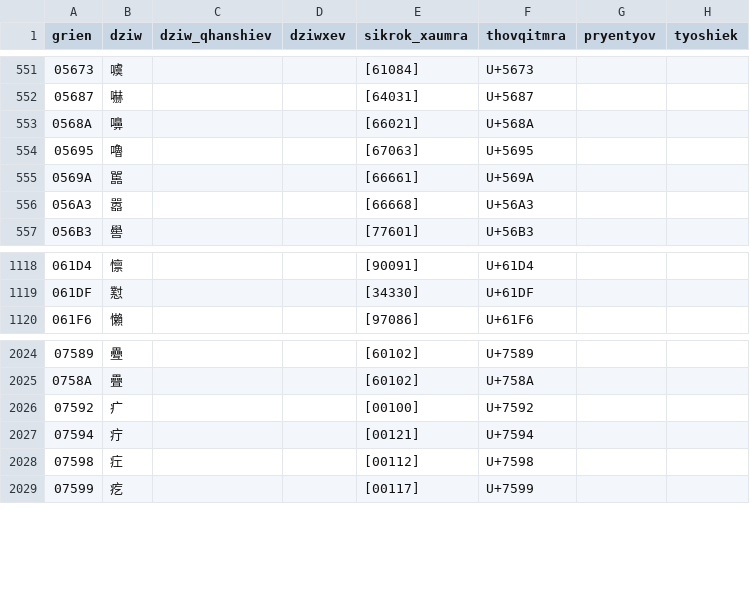
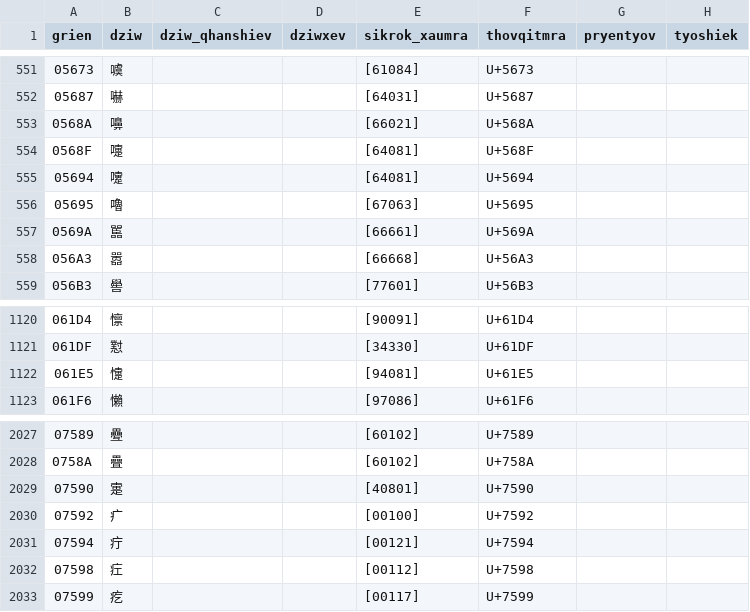
Before and after one commit to Magnezone462/qhanshiengkho, a TSV file: SKXM.tsv, drawn as a sheet; only a part is shown, gaps mark what is left out; the diff names each change by its address in the sheet, - before the commit and + after, or states it on an @@ line.

Commit message:
改四角號碼數據表而加字頭

```diff
--- a/SKXM.tsv
+++ b/SKXM.tsv
+row 554: 0568F | 嚏 |  |  | [64081] | U+568F
+row 555: 05694 | 嚔 |  |  | [64081] | U+5694
+row 1122: 061E5 | 懥 |  |  | [94081] | U+61E5
+row 2029: 07590 | 疐 |  |  | [40801] | U+7590
```
